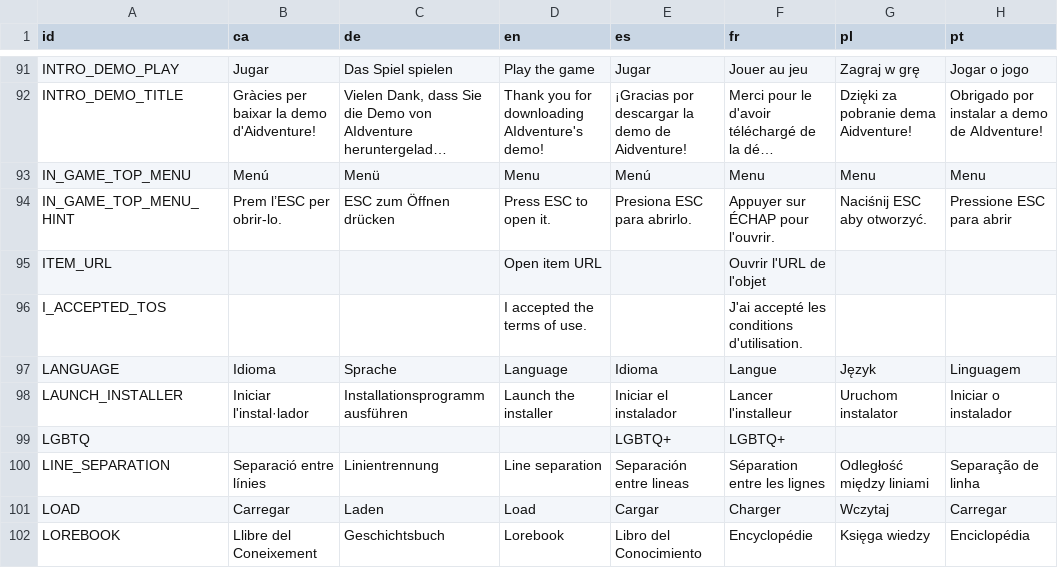
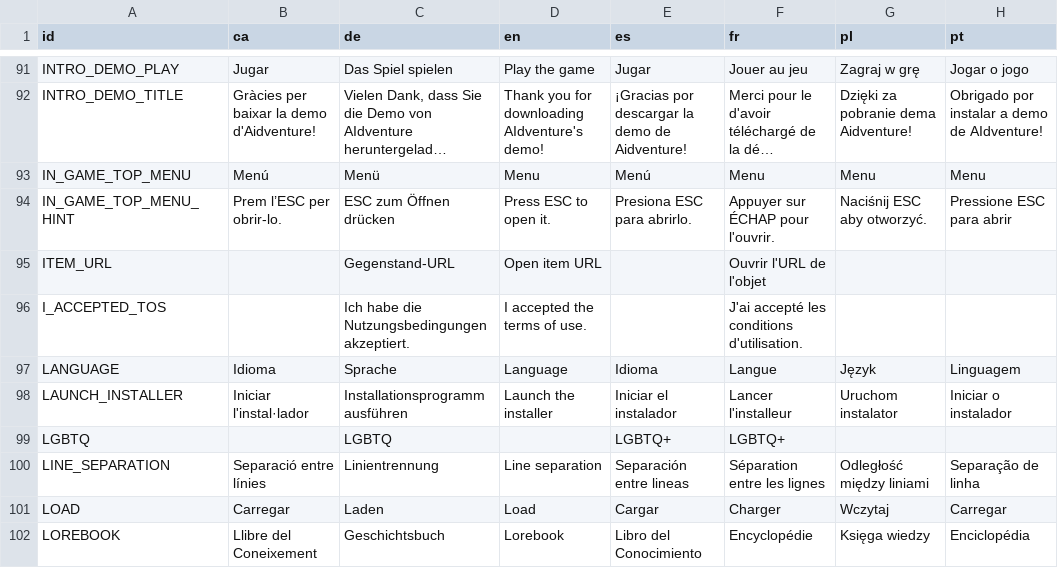
Before and after one commit to LyaaaaaGames/AIdventure_Localization, a CSV file: localizations.csv, drawn as a sheet; only a part is shown, gaps mark what is left out; long unchanged cells end in …; the diff covers the shown part only.

```diff
--- a/localizations.csv
+++ b/localizations.csv
@@ -153,7 +153,7 @@ IN_GAME_TOP_MENU,Menú,Menü,Menu,Menú,Menu,Menu,Menu
 IN_GAME_TOP_MENU_HINT,Prem l’ESC per obrir-lo.,ESC zum Öffnen drücken,Press ESC to open it.,Presiona ESC para abrirlo.,Appuyer sur ÉCHAP pour l'ouvrir.,Naciśnij ESC aby otworzyć.,Pressione ESC para abrir
-ITEM_URL,,,Open item URL,,Ouvrir l'URL de l'objet,,
-I_ACCEPTED_TOS,,,I accepted the terms of use.,,J'ai accepté les conditions d'utilisation.,,
+ITEM_URL,,Gegenstand-URL,Open item URL,,Ouvrir l'URL de l'objet,,
+I_ACCEPTED_TOS,,Ich habe die Nutzungsbedingungen akzeptiert.,I accepted the terms of use.,,J'ai accepté les conditions d'utilisation.,,
 LANGUAGE,Idioma,Sprache,Language,Idioma,Langue,Język,Linguagem
 LAUNCH_INSTALLER,Iniciar l'instal·lador,Installationsprogramm ausführen,Launch the installer,Iniciar el instalador,Lancer l'installeur,Uruchom instalator,Iniciar o instalador
-LGBTQ,,,,LGBTQ+,LGBTQ+,,
+LGBTQ,,LGBTQ,,LGBTQ+,LGBTQ+,,
 LINE_SEPARATION,Separació entre línies,Linientrennung,Line separation,Separación entre lineas,Séparation entre les lignes,Odległość między liniami,Separação de linha
```
Also changed, not shown: 48 edited cells elsewhere in this file.
